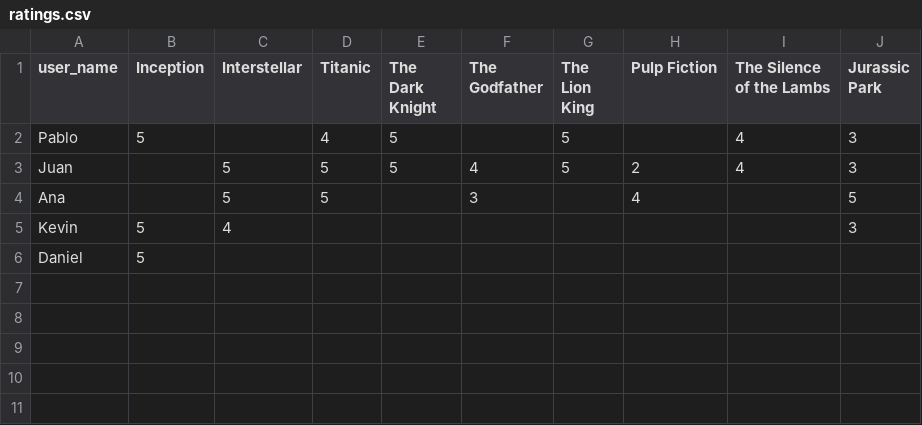
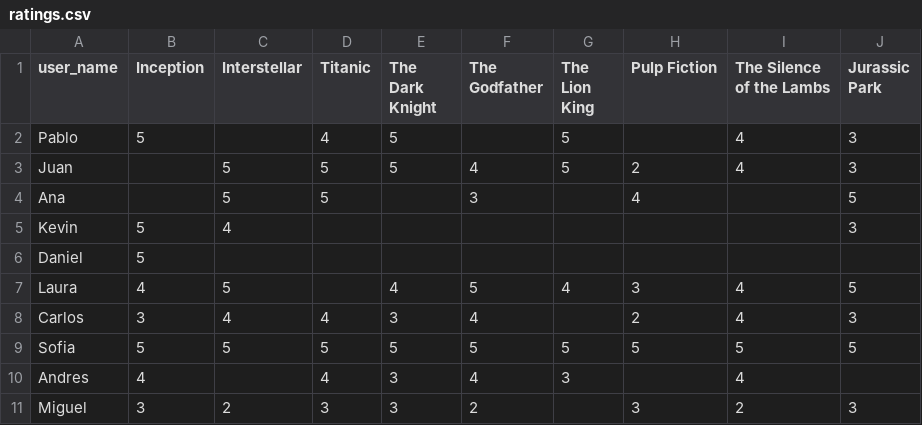
Before and after one commit to KevinMed25/SRI-Project, a CSV file: data/ratings.csv, drawn as a sheet; the diff names each change by its address in the sheet, - before the commit and + after, or states it on an @@ line.

Commit message:
chore: :hammer: add more data in the csv
Add more data in the csv to seamlessly test the collaborative filtering algorithm.

```diff
--- a/data/ratings.csv
+++ b/data/ratings.csv
+row 7: Laura | 4 | 5 |  | 4 | 5 | 4 | 3 | 4 | 5
+row 8: Carlos | 3 | 4 | 4 | 3 | 4 |  | 2 | 4 | 3
+row 9: Sofia | 5 | 5 | 5 | 5 | 5 | 5 | 5 | 5 | 5
+row 10: Andres | 4 |  | 4 | 3 | 4 | 3 |  | 4
+row 11: Miguel | 3 | 2 | 3 | 3 | 2 |  | 3 | 2 | 3
```
Also changed, not shown: 1 other file.
